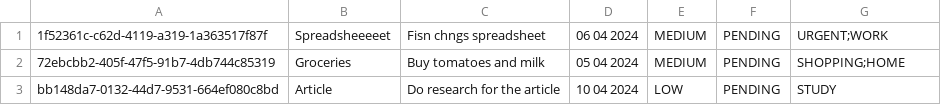
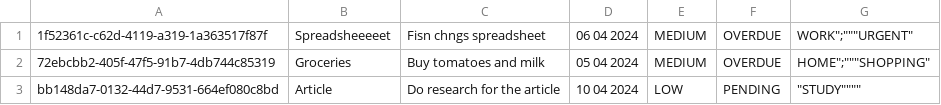
Before and after one commit to RenWro/ProjetoFinalTecnicasPogramacao, a CSV file: src/db/tasks.csv, drawn as a sheet.

```diff
--- a/src/db/tasks.csv
+++ b/src/db/tasks.csv
@@ -1,3 +1,3 @@
-1f52361c-c62d-4119-a319-1a363517f87f,Spreadsheeeeet,Fisn chngs spreadsheet,06 04 2024,MEDIUM,PENDING,"URGENT;WORK"
-72ebcbb2-405f-47f5-91b7-4db744c85319,Groceries,Buy tomatoes and milk,05 04 2024,MEDIUM,PENDING,"SHOPPING;HOME"
-bb148da7-0132-44d7-9531-664ef080c8bd,Article,Do research for the article,10 04 2024,LOW,PENDING,"STUDY"
+1f52361c-c62d-4119-a319-1a363517f87f,Spreadsheeeeet,Fisn chngs spreadsheet,06 04 2024,MEDIUM,OVERDUE,"WORK""";"""URGENT"
+72ebcbb2-405f-47f5-91b7-4db744c85319,Groceries,Buy tomatoes and milk,05 04 2024,MEDIUM,OVERDUE,"HOME""";"""SHOPPING"
+bb148da7-0132-44d7-9531-664ef080c8bd,Article,Do research for the article,10 04 2024,LOW,PENDING,""""STUDY""""
```
Also changed, not shown: out/production/projeto-final-tecnicas-programacao/db/tasks.csv, 4 other files.
